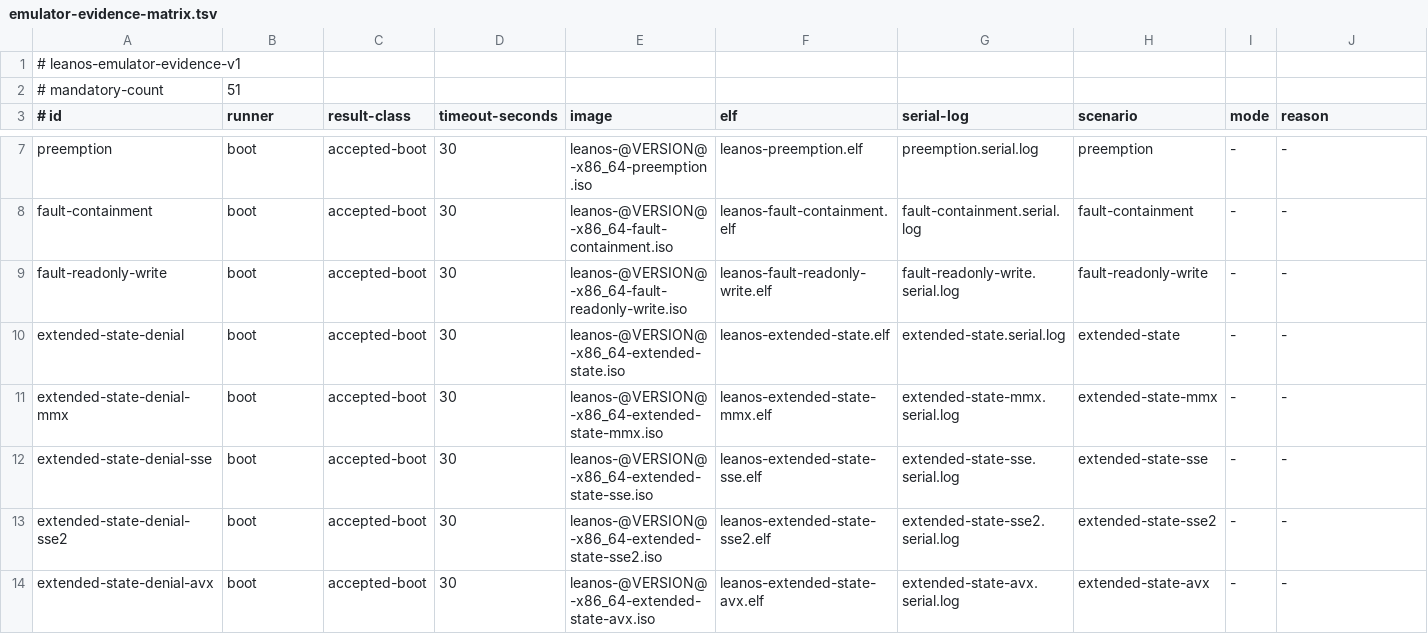
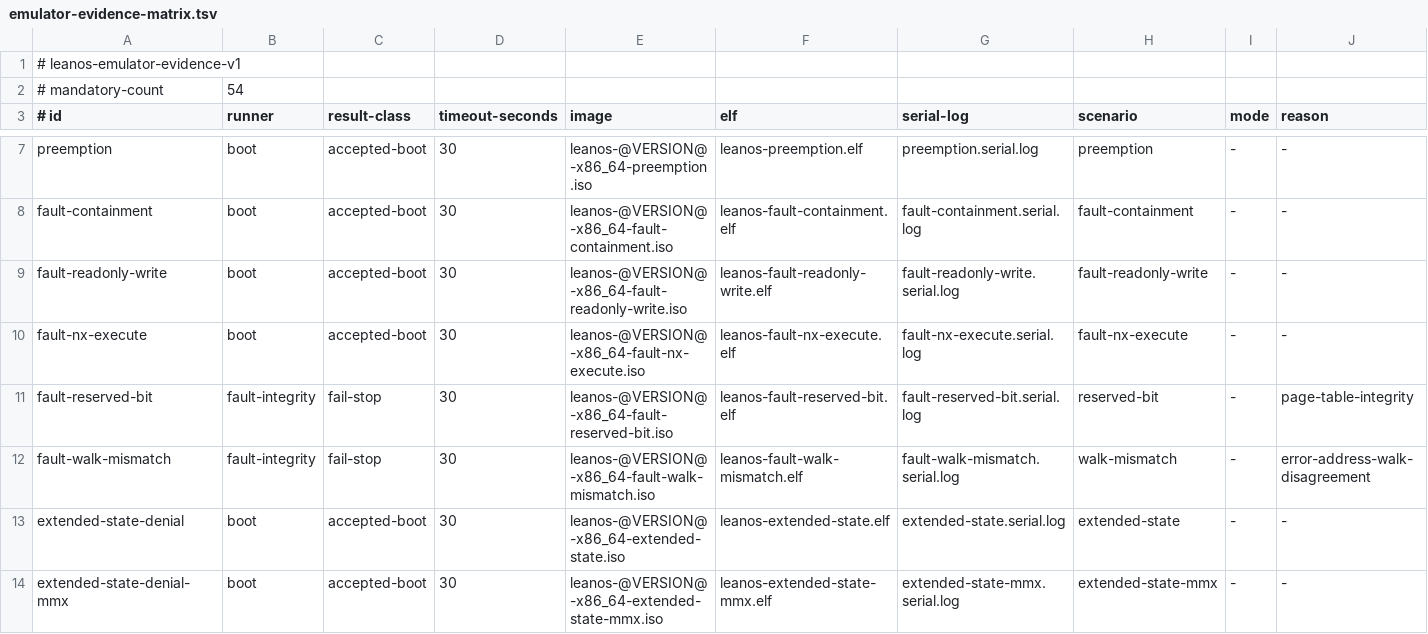
Before and after one commit to rudi-cilibrasi/leanos, a TSV file: scripts/emulator-evidence-matrix.tsv, drawn as a sheet; only a part is shown, gaps mark what is left out; the shorter side is filled out with more unchanged rows.

Commit message:
feat: contain reason-sensitive page faults

```diff
--- a/scripts/emulator-evidence-matrix.tsv
+++ b/scripts/emulator-evidence-matrix.tsv
@@ -1,3 +1,3 @@
 # leanos-emulator-evidence-v1
-# mandatory-count	51
+# mandatory-count	54
 # id	runner	result-class	timeout-seconds	image	elf	serial-log	scenario	mode	reason
@@ -9,2 +9,5 @@ fault-containment	boot	accepted-boot	30	leanos-@VERSION@-x86_64-fault-containmen
 fault-readonly-write	boot	accepted-boot	30	leanos-@VERSION@-x86_64-fault-readonly-write.iso	leanos-fault-readonly-write.elf	fault-readonly-write.serial.log	fault-readonly-write	-	-
+fault-nx-execute	boot	accepted-boot	30	leanos-@VERSION@-x86_64-fault-nx-execute.iso	leanos-fault-nx-execute.elf	fault-nx-execute.serial.log	fault-nx-execute	-	-
+fault-reserved-bit	fault-integrity	fail-stop	30	leanos-@VERSION@-x86_64-fault-reserved-bit.iso	leanos-fault-reserved-bit.elf	fault-reserved-bit.serial.log	reserved-bit	-	page-table-integrity
+fault-walk-mismatch	fault-integrity	fail-stop	30	leanos-@VERSION@-x86_64-fault-walk-mismatch.iso	leanos-fault-walk-mismatch.elf	fault-walk-mismatch.serial.log	walk-mismatch	-	error-address-walk-disagreement
 extended-state-denial	boot	accepted-boot	30	leanos-@VERSION@-x86_64-extended-state.iso	leanos-extended-state.elf	extended-state.serial.log	extended-state	-	-
```
Also changed, not shown: 19 other files.
